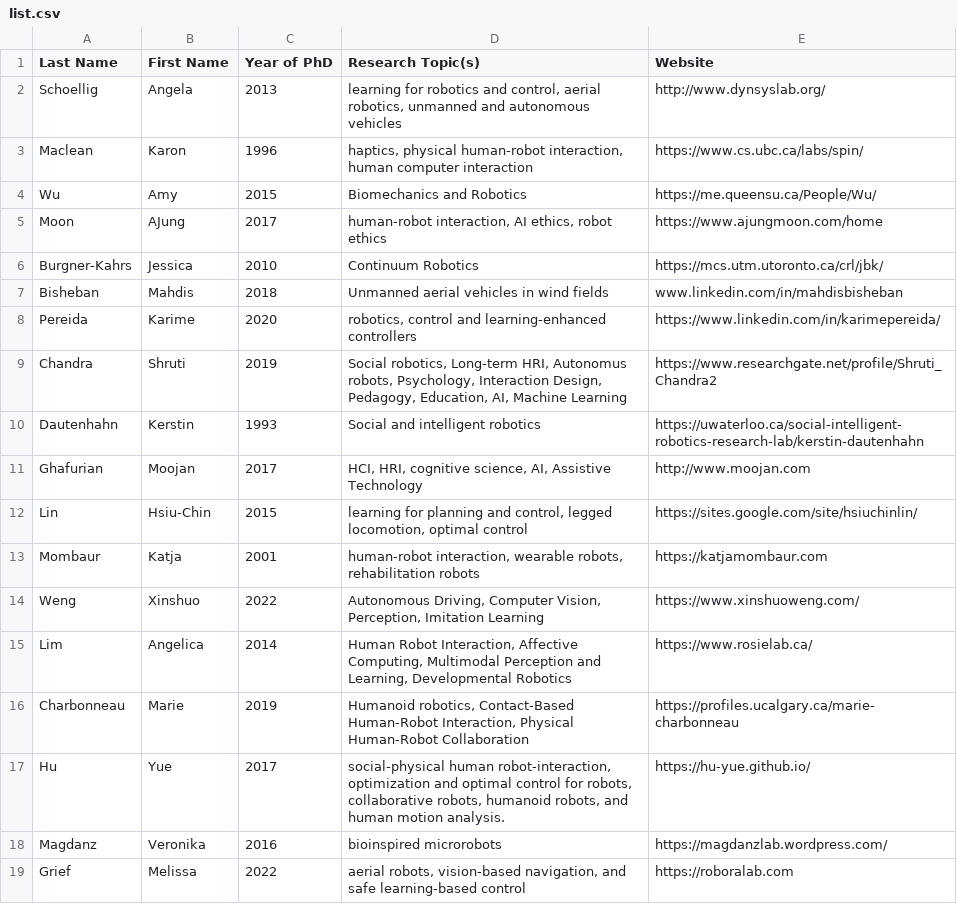
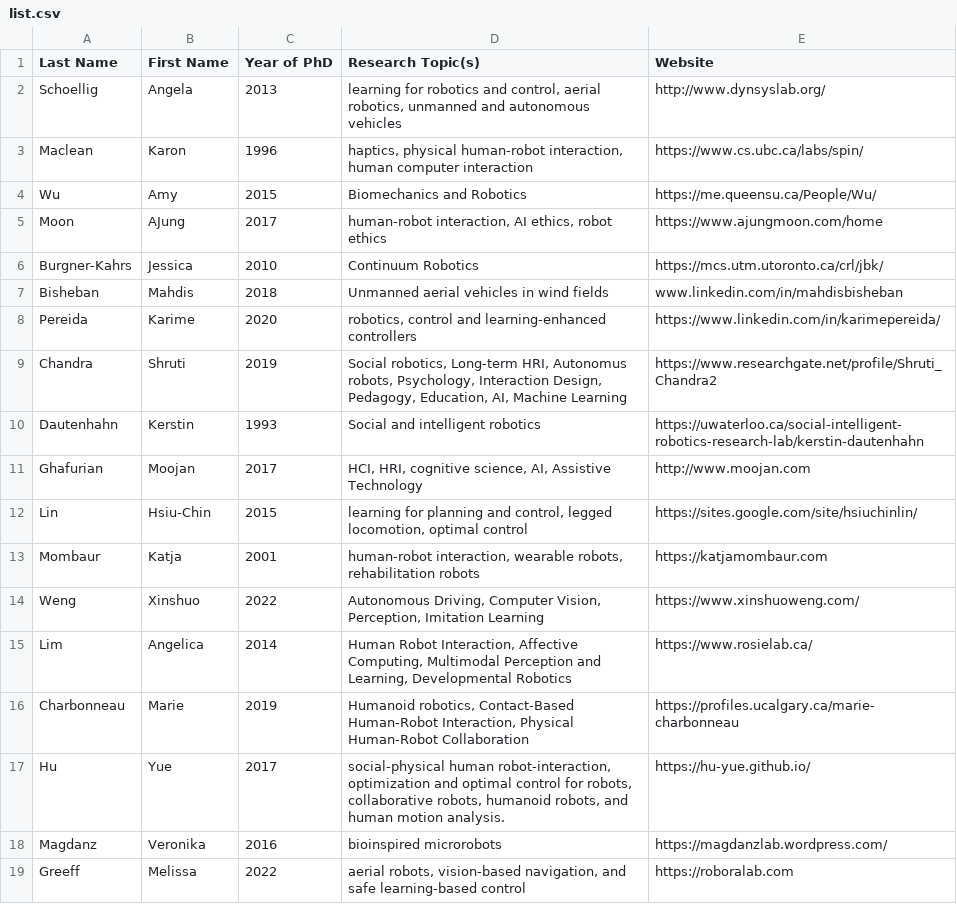
Before and after one commit to canada-robotics-research-lists/canada-women-in-robotics-research, a CSV file: list.csv, drawn as a sheet.

Commit message:
fix typo

```diff
--- a/list.csv
+++ b/list.csv
@@ -18,2 +18,2 @@ Hu,Yue,2017,"social-physical human robot-interaction, optimization and optimal c
 Magdanz,Veronika,2016,"bioinspired microrobots",https://magdanzlab.wordpress.com/
-Grief,Melissa,2022,"aerial robots, vision-based navigation, and safe learning-based control",https://roboralab.com
+Greeff,Melissa,2022,"aerial robots, vision-based navigation, and safe learning-based control",https://roboralab.com
```
